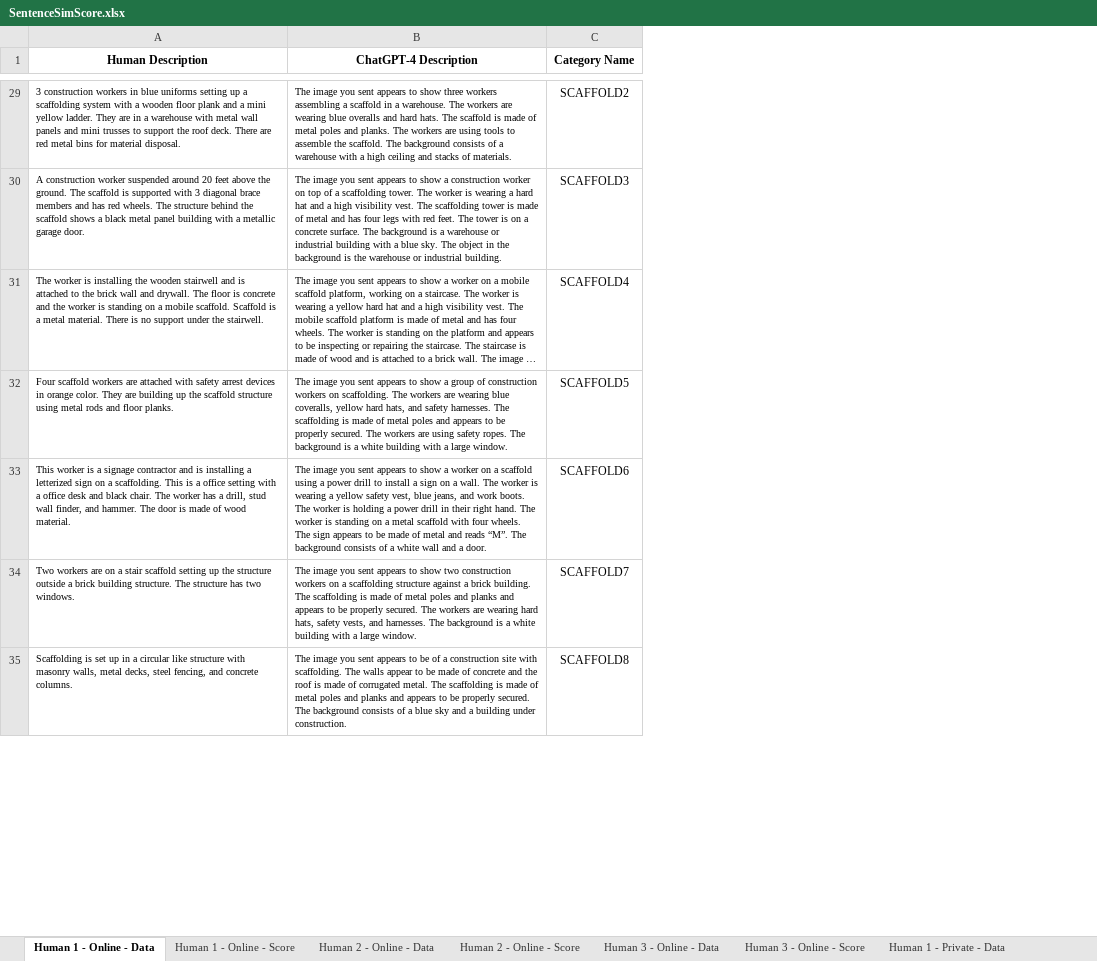
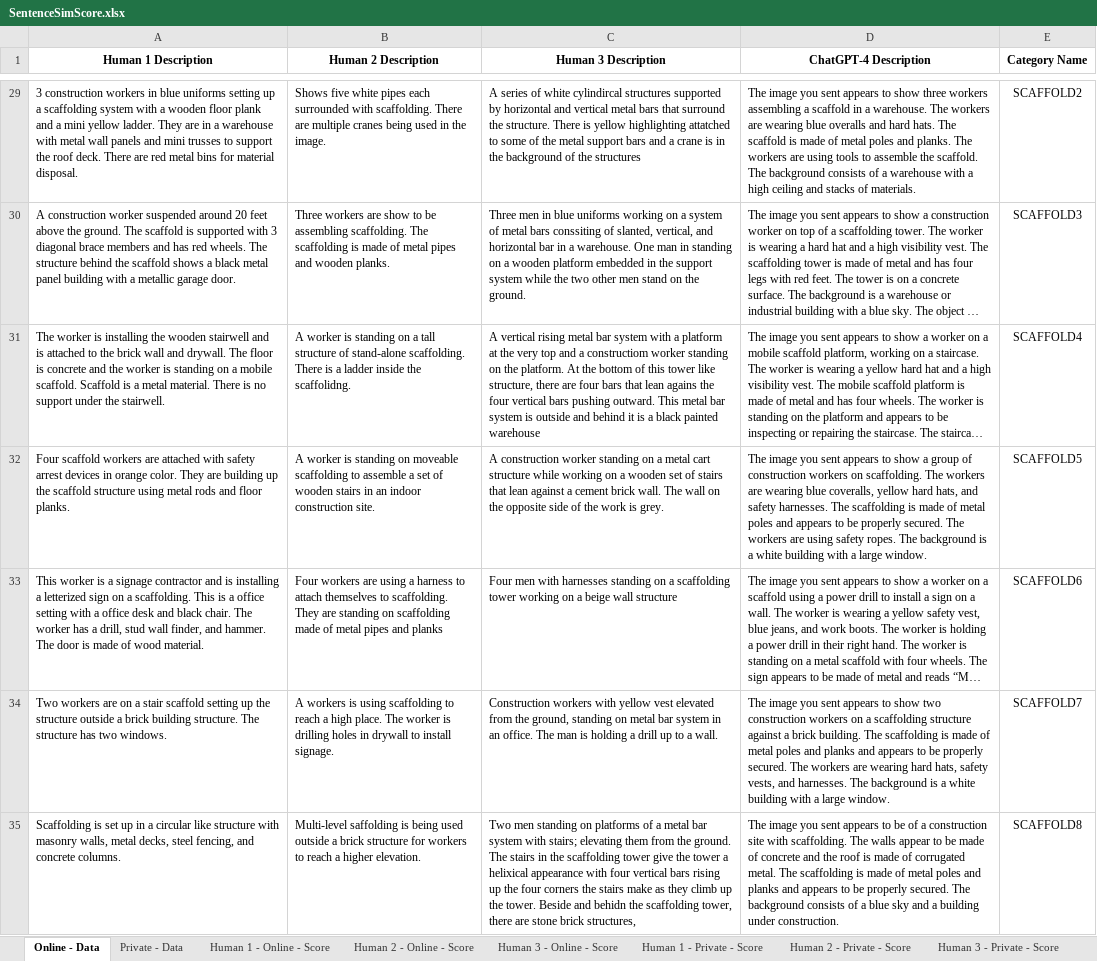
Before and after one commit to PedramBazrafshan/Sentence_Similarity_Analysis, an Excel workbook: SentenceSimScore.xlsx, sheet Online - Data, drawn as a sheet; only a part is shown, gaps mark what is left out; long unchanged cells end in …; values as stored, in another font and other column widths than the file's, no borders; addresses are those after the commit; the diff covers the shown part only; the diff names each change by its address in the sheet, - before the commit and + after, or states it on an @@ line.

```diff
--- a/SentenceSimScore.xlsx (sheet Online - Data)
+++ b/SentenceSimScore.xlsx (sheet Online - Data)
-sheet tab: Human 1 - Online - Data
+sheet tab: Online - Data
-sheet tab: Human 1 - Private - Data
+sheet tab: Private - Data
-sheet tab: Human 2 - Online - Data
-sheet tab: Human 3 - Online - Data
@@ sheet tab order changed: Online - Data | Private - Data | Human 1 - Online - Score | Human 2 - Online - Score | Human 3 - Online - Score | Human 1 - Private - Score | Human 2 - Private - Score | Human 3 - Private - Score @@
+column B (Human 2 Description), rows 29-35: Shows five white pipes each surrounded with scaffolding. There are multiple cranes being used in the image. | Three workers are show to be assembling scaffolding. The scaffolding is made of metal pipes and wooden planks. | A worker is standing on a tall structure of stand-alone scaffolding. There is a ladder inside the scaffolidng. | A worker is standing on moveable scaffolding to assemble a set of wooden stairs in an indoor construction site. | Four workers are using a harness to attach themselves to scaffolding. They are standing on scaffolding made of metal pipes and planks | A workers is using scaffolding to reach a high place. The worker is drilling holes in drywall to install signage. | Multi-level saffolding is being used outside a brick structure for workers to reach a higher elevation.
+column C (Human 3 Description), rows 29-35: A series of white cylindircal structures supported by horizontal and vertical metal bars that surround the structure. There is yellow highlighting attatched to some of the metal support bars and a crane is in the background of the structures | Three men in blue uniforms working on a system of metal bars conssiting of slanted, vertical, and horizontal bar in a warehouse. One man in standing on a wooden platform embedded in the support system while the two other men stand on the ground. | A vertical rising metal bar system with a platform at the very top and a constructiom worker standing on the platform. At the bottom of this tower like structure, there are four bars that lean agains the four vertical bars pushing outward. This metal bar system is outside and behind it is a black painted warehouse | A construction worker standing on a metal cart structure while working on a wooden set of stairs that lean against a cement brick wall. The wall on the opposite side of the work is grey. | Four men with harnesses standing on a scaffolding tower working on a beige wall structure | Construction workers with yellow vest elevated from the ground, standing on metal bar system in an office. The man is holding a drill up to a wall. | Two men standing on platforms of a metal bar system with stairs; elevating them from the ground. The stairs in the scaffolding tower give the tower a helixical appearance with four vertical bars rising up the four corners the stairs make as they climb up the tower. Beside and behidn the scaffolding tower, there are stone brick structures,
-A1: Human Description
+A1: Human 1 Description
@@ A29:A35 text size: larger @@
@@ D29:D35 text size: larger @@
```
Also changed, not shown: cell formats elsewhere in this sheet, sheet Human 1 - Private - Score, sheet Human 3 - Private - Score, sheet Human 2 - Private - Score, sheet Human 1 - Online - Score, sheet Human 2 - Online - Score, sheet Human 3 - Online - Score, 7 more sheets, other sheet tabs.
